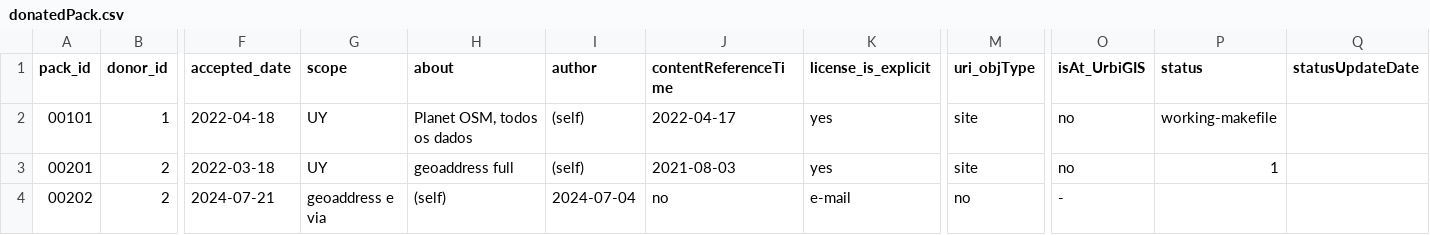
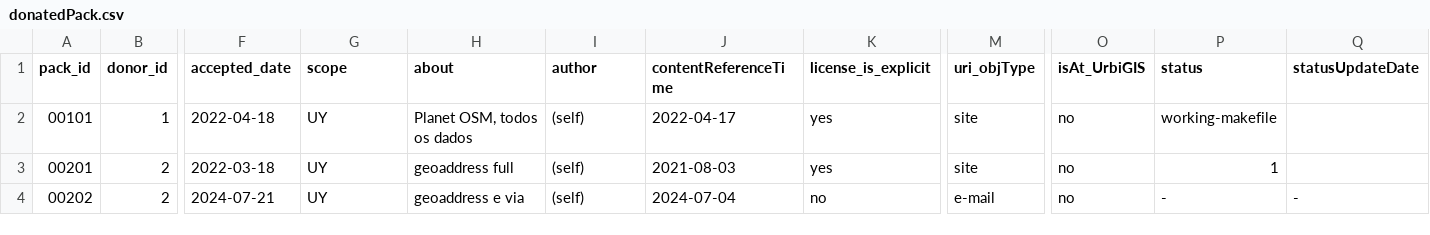
Before and after one commit to digital-guard/preserv-UY, a CSV file: data/donatedPack.csv, drawn as a sheet; only a part is shown, gaps mark what is left out; the diff names each change by its address in the sheet, - before the commit and + after, or states it on an @@ line.

Commit message:
Update donatedPack.csv

```diff
--- a/data/donatedPack.csv
+++ b/data/donatedPack.csv
-G4 (scope): geoaddress e via
+G4 (scope): UY
-H4 (about): (self)
+H4 (about): geoaddress e via
-I4 (author): 2024-07-04
+I4 (author): (self)
-J4 (contentReferenceTime): no
+J4 (contentReferenceTime): 2024-07-04
-K4 (license_is_explicit): e-mail
+K4 (license_is_explicit): no
-M4 (uri_objType): no
+M4 (uri_objType): e-mail
-O4 (isAt_UrbiGIS): -
+O4 (isAt_UrbiGIS): no
-P4 (status): (empty)
+P4 (status): -
-Q4 (statusUpdateDate): (empty)
+Q4 (statusUpdateDate): -
```
